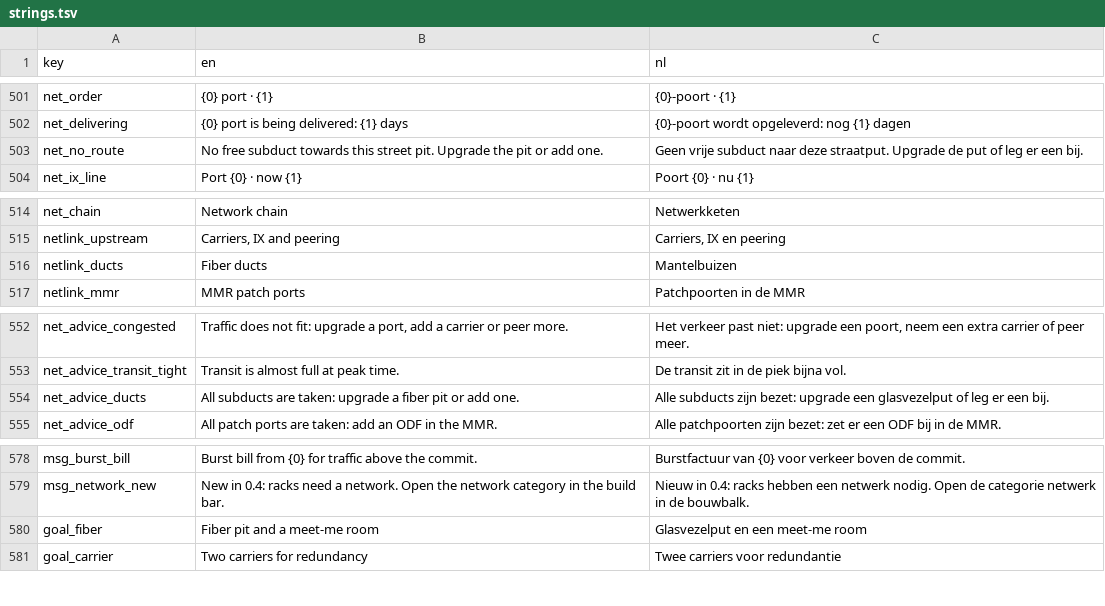
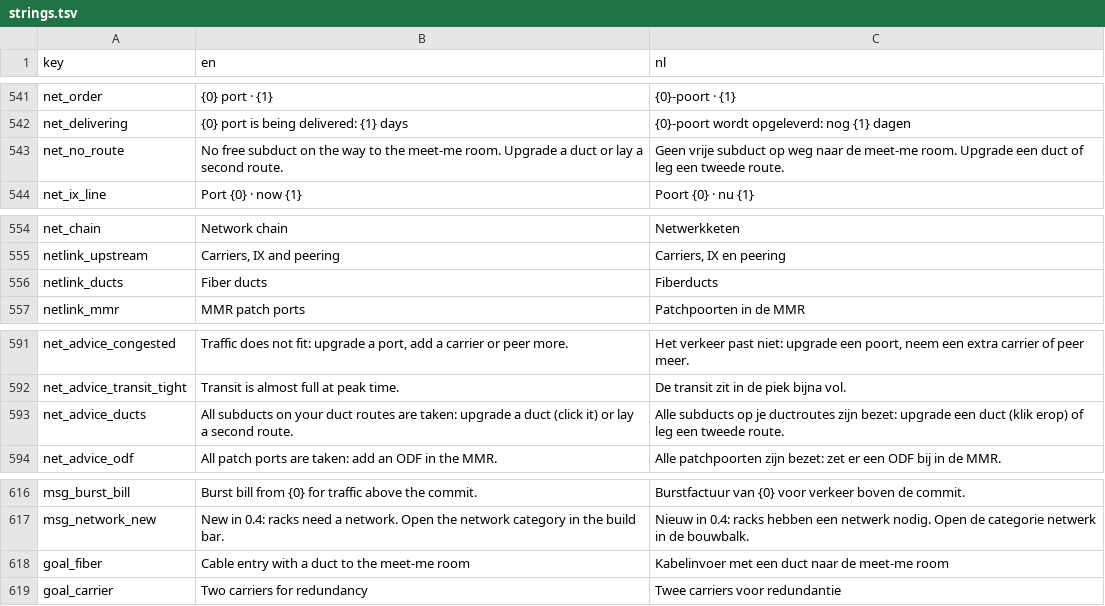
Before and after one commit to rhisijmuiden/datacenter-architect, a TSV file: game/locale/strings.tsv, drawn as a sheet; only a part is shown, gaps mark what is left out; the diff covers the shown part only.

```diff
--- a/game/locale/strings.tsv
+++ b/game/locale/strings.tsv
@@ -502,3 +542,3 @@ net_order	{0} port · {1}	{0}-poort · {1}
 net_delivering	{0} port is being delivered: {1} days	{0}-poort wordt opgeleverd: nog {1} dagen
-net_no_route	No free subduct towards this street pit. Upgrade the pit or add one.	Geen vrije subduct naar deze straatput. Upgrade de put of leg er een bij.
+net_no_route	No free subduct on the way to the meet-me room. Upgrade a duct or lay a second route.	Geen vrije subduct op weg naar de meet-me room. Upgrade een duct of leg een tweede route.
 net_ix_line	Port {0} · now {1}	Poort {0} · nu {1}
@@ -515,3 +555,3 @@ net_chain	Network chain	Netwerkketen
 netlink_upstream	Carriers, IX and peering	Carriers, IX en peering
-netlink_ducts	Fiber ducts	Mantelbuizen
+netlink_ducts	Fiber ducts	Fiberducts
 netlink_mmr	MMR patch ports	Patchpoorten in de MMR
@@ -553,3 +592,3 @@ net_advice_congested	Traffic does not fit: upgrade a port, add a carrier or peer
 net_advice_transit_tight	Transit is almost full at peak time.	De transit zit in de piek bijna vol.
-net_advice_ducts	All subducts are taken: upgrade a fiber pit or add one.	Alle subducts zijn bezet: upgrade een glasvezelput of leg er een bij.
+net_advice_ducts	All subducts on your duct routes are taken: upgrade a duct (click it) or lay a second route.	Alle subducts op je ductroutes zijn bezet: upgrade een duct (klik erop) of leg een tweede route.
 net_advice_odf	All patch ports are taken: add an ODF in the MMR.	Alle patchpoorten zijn bezet: zet er een ODF bij in de MMR.
@@ -579,3 +617,3 @@ msg_burst_bill	Burst bill from {0} for traffic above the commit.	Burstfactuur va
 msg_network_new	New in 0.4: racks need a network. Open the network category in the build bar.	Nieuw in 0.4: racks hebben een netwerk nodig. Open de categorie netwerk in de bouwbalk.
-goal_fiber	Fiber pit and a meet-me room	Glasvezelput en een meet-me room
+goal_fiber	Cable entry with a duct to the meet-me room	Kabelinvoer met een duct naar de meet-me room
 goal_carrier	Two carriers for redundancy	Twee carriers voor redundantie
```
Also changed, not shown: 43 added rows, 7 removed rows and 6 edited cells elsewhere in this file, game/locale/progress.tsv, 20 other files.
